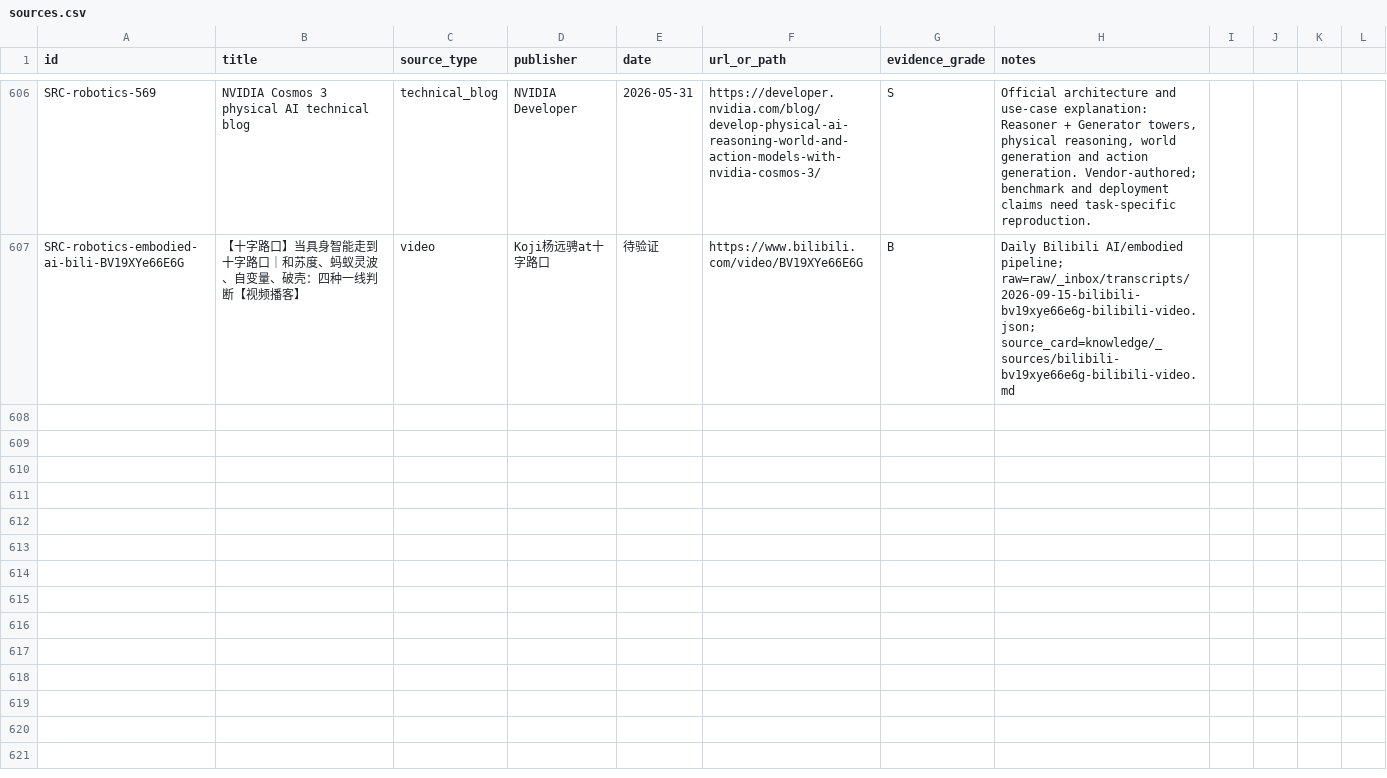
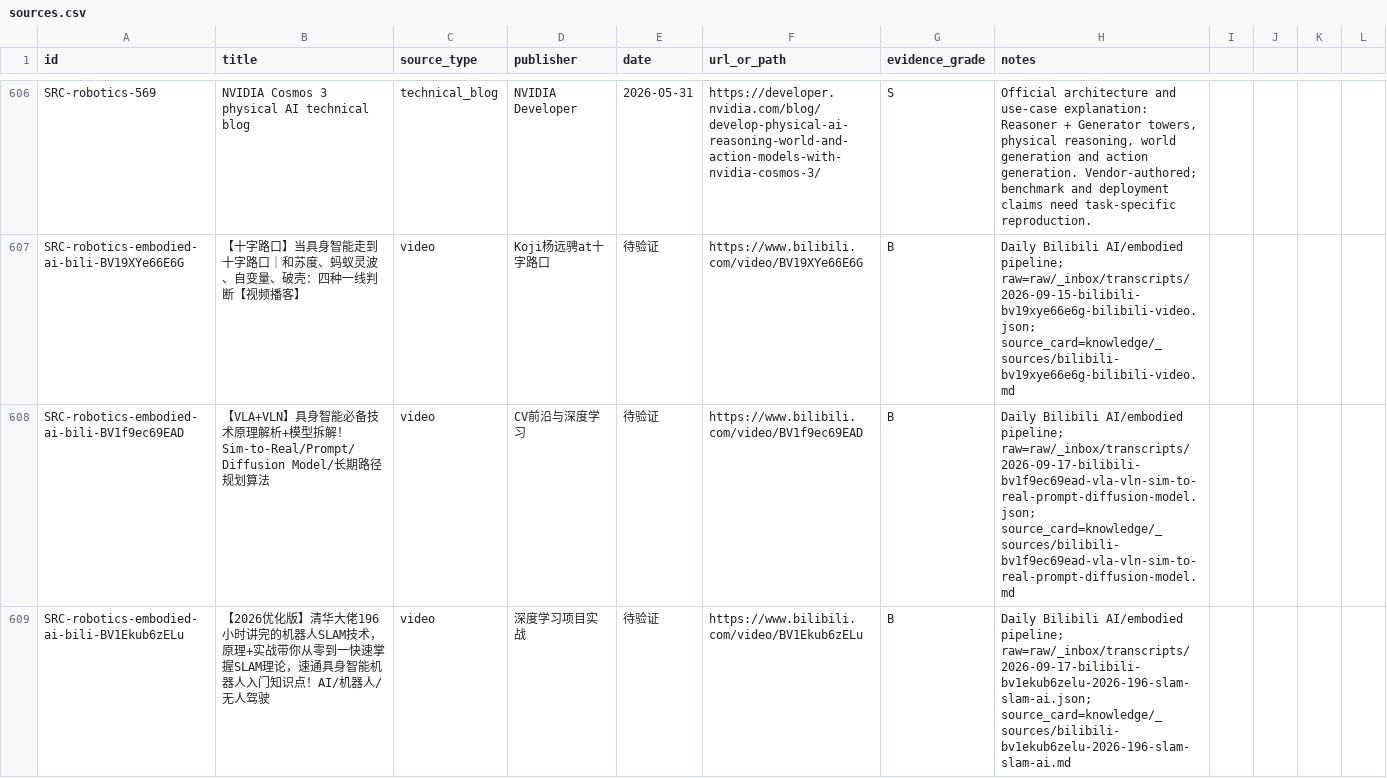
Before and after one commit to terryma2024/industry_analysis, a CSV file: knowledge/robotics-embodied-ai/sources.csv, drawn as a sheet; only a part is shown, gaps mark what is left out.

```diff
--- a/knowledge/robotics-embodied-ai/sources.csv
+++ b/knowledge/robotics-embodied-ai/sources.csv
@@ -607 +607,3 @@ SRC-robotics-569,NVIDIA Cosmos 3 physical AI technical blog,technical_blog,NVIDI
 SRC-robotics-embodied-ai-bili-BV19XYe66E6G,【十字路口】当具身智能走到十字路口｜和苏度、蚂蚁灵波、自变量、破壳：四种一线判断【视频播客】,video,Koji杨远骋at十字路口,待验证,https://www.bilibili.com/video/BV19XYe66E6G,B,Daily Bilibili AI/embodied pipeline; raw=raw/_inbox/transcripts/2026-09-15-bilibili-bv19xye66e6g-bilibili-video.json; source_card=knowledge/_sources/bilibili-bv19xye66e6g-bilibili-video.md
+SRC-robotics-embodied-ai-bili-BV1f9ec69EAD,【VLA+VLN】具身智能必备技术原理解析+模型拆解！Sim-to-Real/Prompt/Diffusion Model/长期路径规划算法,video,CV前沿与深度学习,待验证,https://www.bilibili.com/video/BV1f9ec69EAD,B,Daily Bilibili AI/embodied pipeline; raw=raw/_inbox/transcripts/2026-09-17-bilibili-bv1f9ec69ead-vla-vln-sim-to-real-prompt-diffusion-model.json; source_card=knowledge/_sources/bilibili-bv1f9ec69ead-vla-vln-sim-to-real-prompt-diffusion-model.md
+SRC-robotics-embodied-ai-bili-BV1Ekub6zELu,【2026优化版】清华大佬196小时讲完的机器人SLAM技术，原理+实战带你从零到一快速掌握SLAM理论，速通具身智能机器人入门知识点！AI/机器人/无人驾驶,video,深度学习项目实战,待验证,https://www.bilibili.com/video/BV1Ekub6zELu,B,Daily Bilibili AI/embodied pipeline; raw=raw/_inbox/transcripts/2026-09-17-bilibili-bv1ekub6zelu-2026-196-slam-slam-ai.json; source_card=knowledge/_sources/bilibili-bv1ekub6zelu-2026-196-slam-slam-ai.md
```
Also changed, not shown: knowledge/ai/sources.csv, 14 other files.
